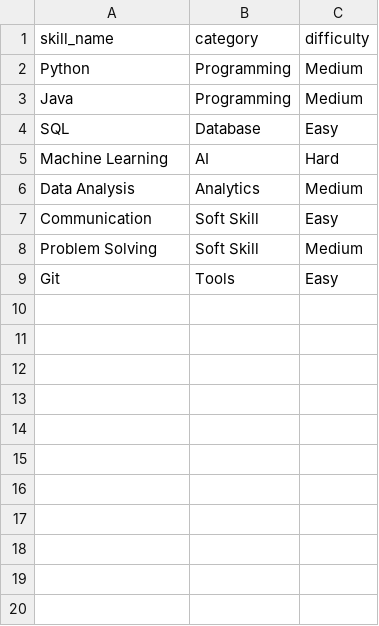
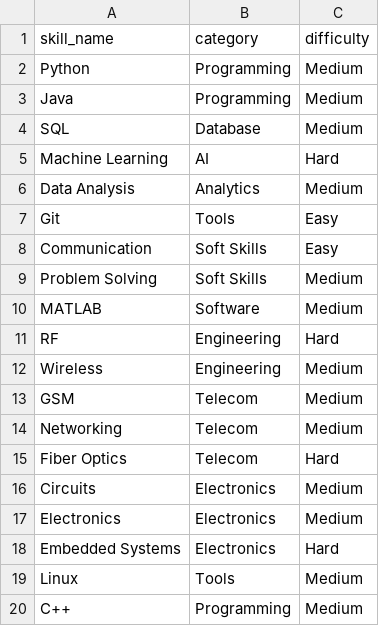
Before and after one commit to Dinu182705/CareerSafeAI, a CSV file: dataset/skills.csv, drawn as a sheet.

```diff
--- a/dataset/skills.csv
+++ b/dataset/skills.csv
@@ -3,7 +3,18 @@ Python,Programming,Medium
 Java,Programming,Medium
-SQL,Database,Easy
+SQL,Database,Medium
 Machine Learning,AI,Hard
 Data Analysis,Analytics,Medium
-Communication,Soft Skill,Easy
-Problem Solving,Soft Skill,Medium
 Git,Tools,Easy
+Communication,Soft Skills,Easy
+Problem Solving,Soft Skills,Medium
+MATLAB,Software,Medium
+RF,Engineering,Hard
+Wireless,Engineering,Medium
+GSM,Telecom,Medium
+Networking,Telecom,Medium
+Fiber Optics,Telecom,Hard
+Circuits,Electronics,Medium
+Electronics,Electronics,Medium
+Embedded Systems,Electronics,Hard
+Linux,Tools,Medium
+C++,Programming,Medium
```
Also changed, not shown: dataset/courses.csv, 2 other files.
